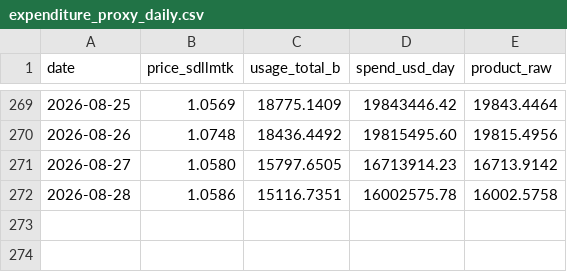
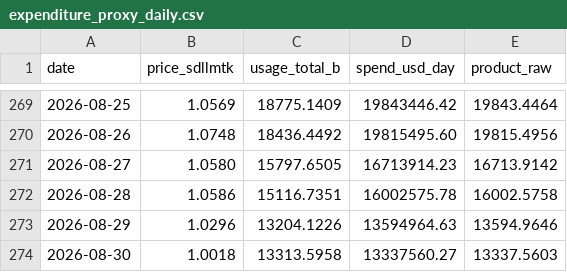
Before and after one commit to novaevo905/llm-market-dashboard, a CSV file: scripts/expenditure_proxy_daily.csv, drawn as a sheet; only a part is shown, gaps mark what is left out; the diff names each change by its address in the sheet, - before the commit and + after, or states it on an @@ line.

```diff
--- a/scripts/expenditure_proxy_daily.csv
+++ b/scripts/expenditure_proxy_daily.csv
+row 273: 2026-08-29 | 1.0296 | 13204.1226 | 13594964.63 | 13594.9646
+row 274: 2026-08-30 | 1.0018 | 13313.5958 | 13337560.27 | 13337.5603
```
Also changed, not shown: scripts/sdllmtk_daily.csv, 2 other files.
